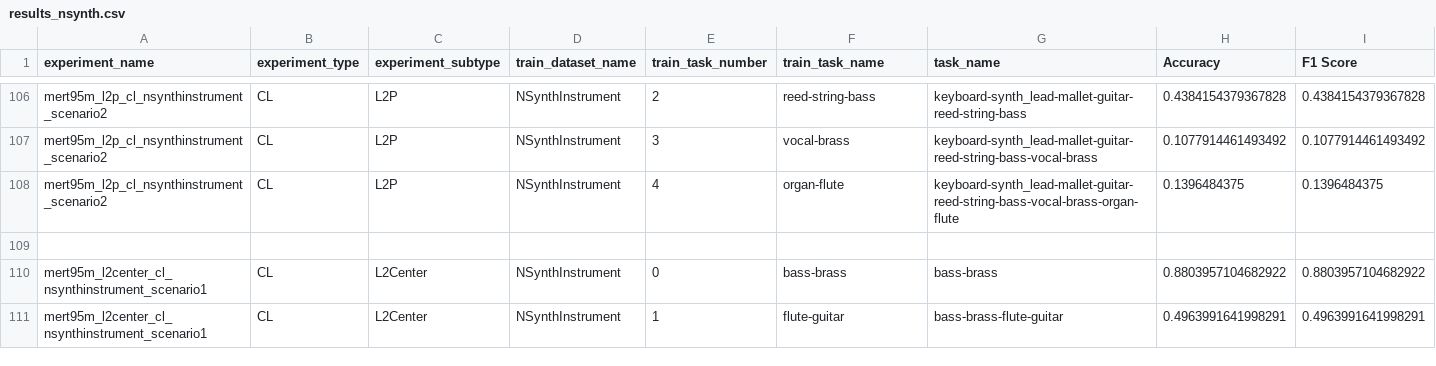
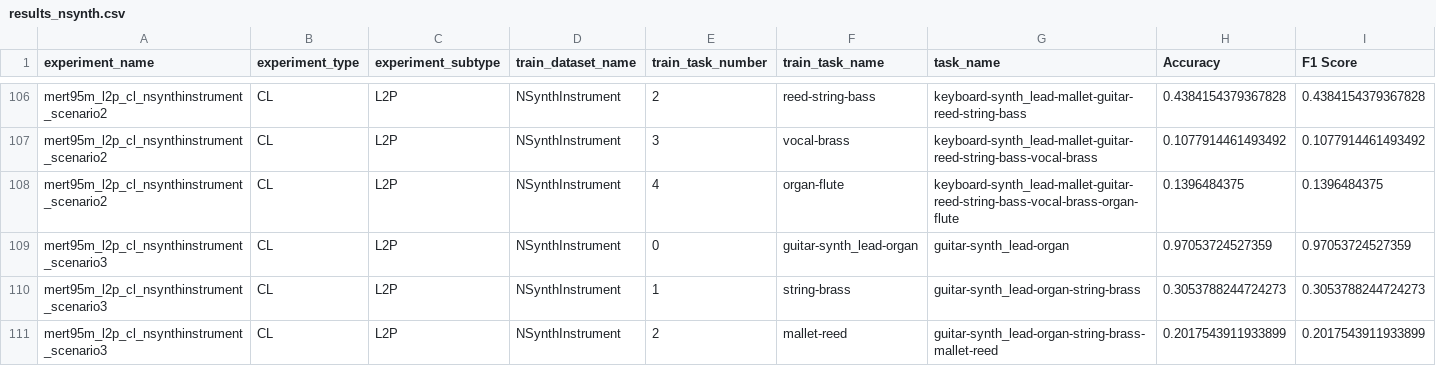
Before and after one commit to pedrocg42/continual-music-classification, a CSV file: final_results/results_nsynth.csv, drawn as a sheet; only a part is shown, gaps mark what is left out; the shorter side is filled out with more unchanged rows; rows hold the shown columns only; the diff covers the shown part only; the diff names each change by its address in the sheet, - before the commit and + after, or states it on an @@ line.

Commit message:
chore(final_results): add final nsynth results. results completed

```diff
--- a/final_results/results_nsynth.csv
+++ b/final_results/results_nsynth.csv
+row 109: mert95m_l2p_cl_nsynthinstrument_scenario3 | CL | L2P | NSynthInstrument | 0 | guitar-synth_lead-organ | guitar-synth_lead-organ | 0.97053724527359 | 0.97053724527359
+row 110: mert95m_l2p_cl_nsynthinstrument_scenario3 | CL | L2P | NSynthInstrument | 1 | string-brass | guitar-synth_lead-organ-string-brass | 0.3053788244724273 | 0.3053788244724273
+row 111: mert95m_l2p_cl_nsynthinstrument_scenario3 | CL | L2P | NSynthInstrument | 2 | mallet-reed | guitar-synth_lead-organ-string-brass-mallet-reed | 0.2017543911933899 | 0.2017543911933899
```
Also changed, not shown: 12 added rows elsewhere in this file, 2 other files.
